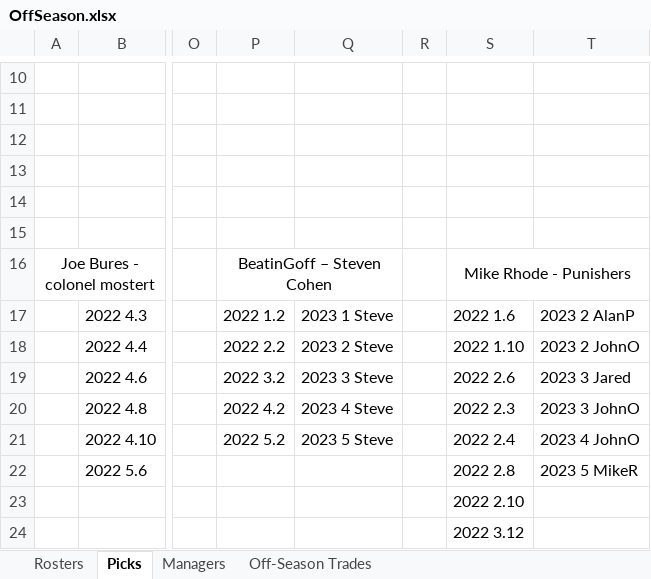
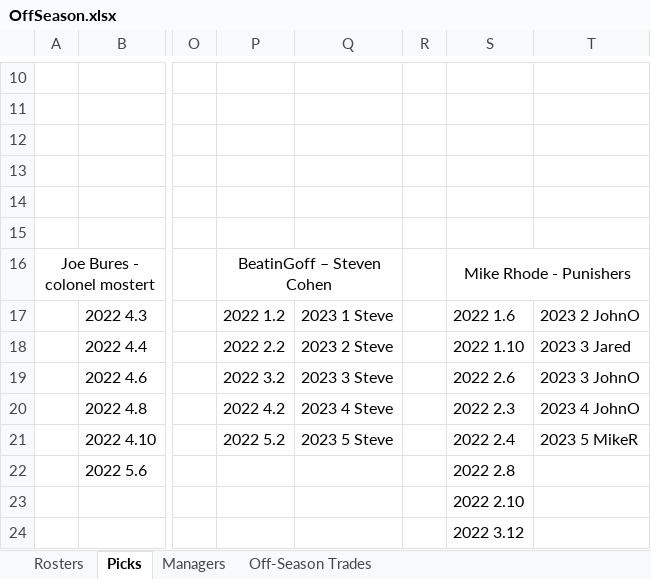
Before and after one commit to johnolson8734/Dynasty, an Excel workbook: OffSeason.xlsx, sheet Picks, drawn as a sheet; only a part is shown, gaps mark what is left out; values as stored, in another font and other column widths than the file's, no borders; the diff names each change by its address in the sheet, - before the commit and + after, or states it on an @@ line.

Commit message:
no trade pick correction
MikeR pointed out I did not move pick correctly. updated

```diff
--- a/OffSeason.xlsx (sheet Picks)
+++ b/OffSeason.xlsx (sheet Picks)
-T17: 2023 2 AlanP
+T17: 2023 2 JohnO
-T18: 2023 2 JohnO
+T18: 2023 3 Jared
-T19: 2023 3 Jared
+T19: 2023 3 JohnO
-T20: 2023 3 JohnO
+T20: 2023 4 JohnO
-T21: 2023 4 JohnO
+T21: 2023 5 MikeR
-T22: 2023 5 MikeR
+T22: (empty)
```
